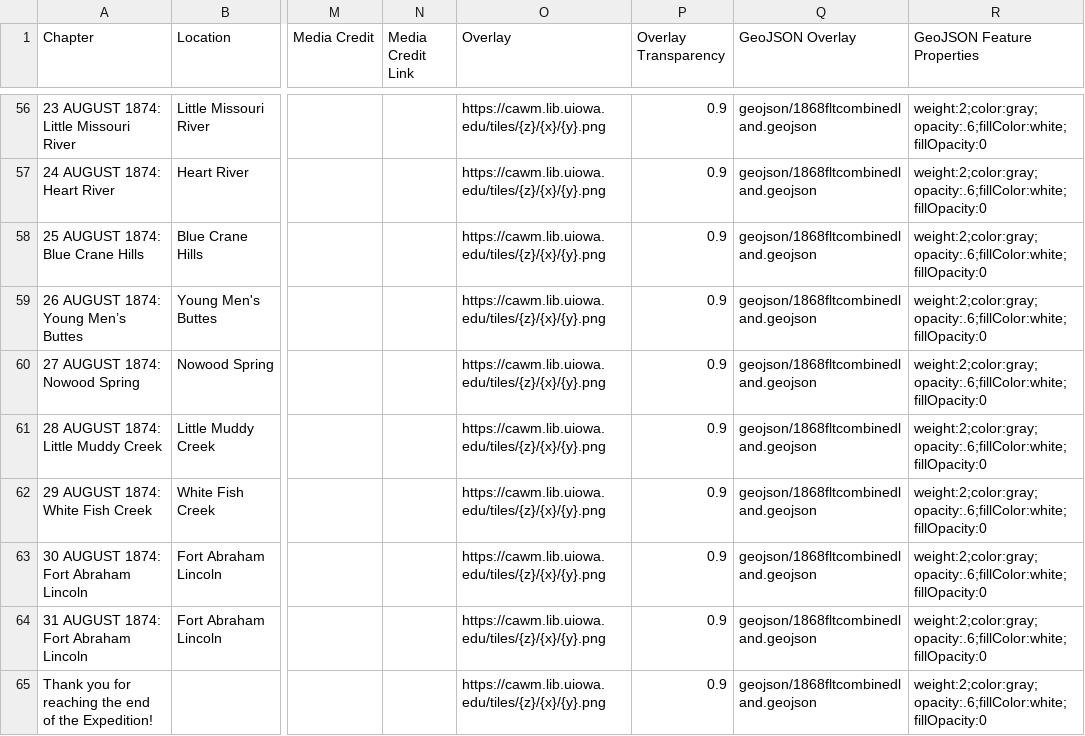
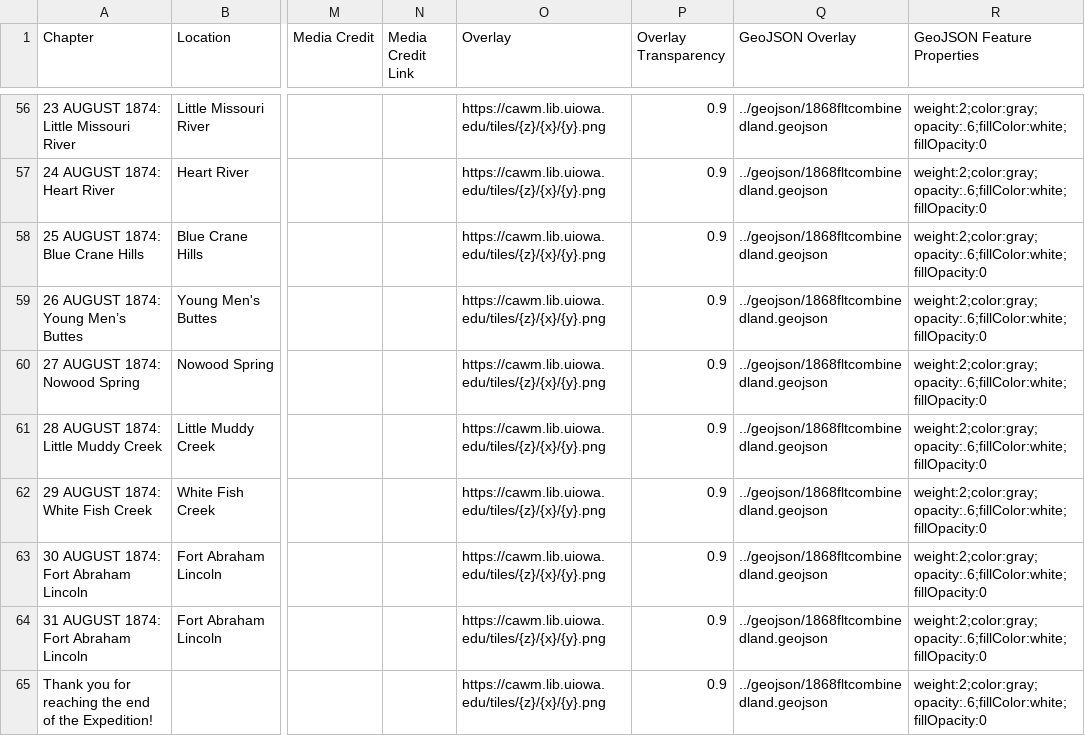
Before and after one commit to Brown-University-Library/ioop, a CSV file: csv/Chapters.csv, drawn as a sheet; only a part is shown, gaps mark what is left out; the diff covers the shown part only; the diff names each change by its address in the sheet, - before the commit and + after, or states it on an @@ line.

```diff
--- a/csv/Chapters.csv
+++ b/csv/Chapters.csv
-Q56:Q65 (GeoJSON Overlay): geojson/1868fltcombinedland.geojson
+Q56:Q65 (GeoJSON Overlay): ../geojson/1868fltcombinedland.geojson
```
Also changed, not shown: 73 edited cells elsewhere in this file.
